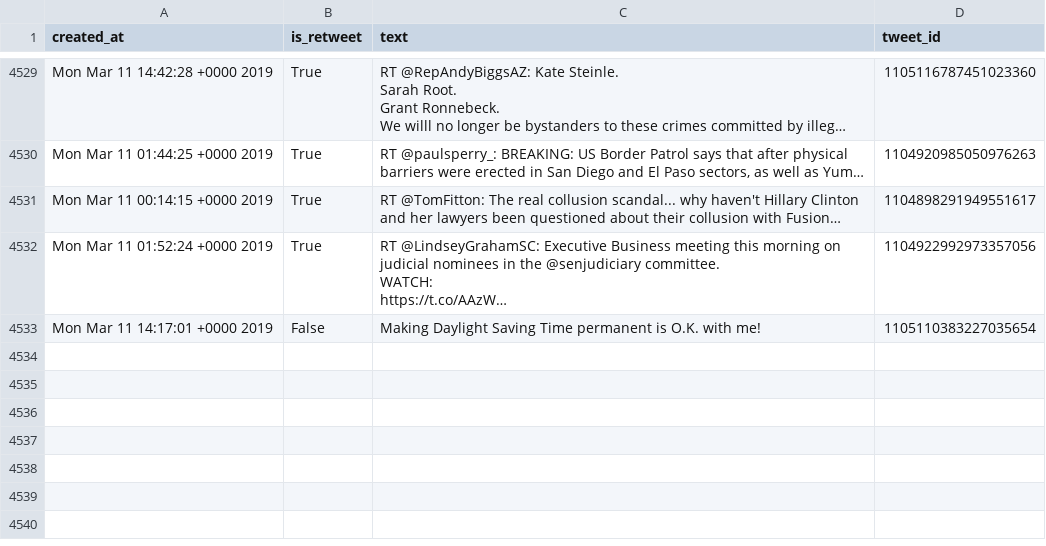
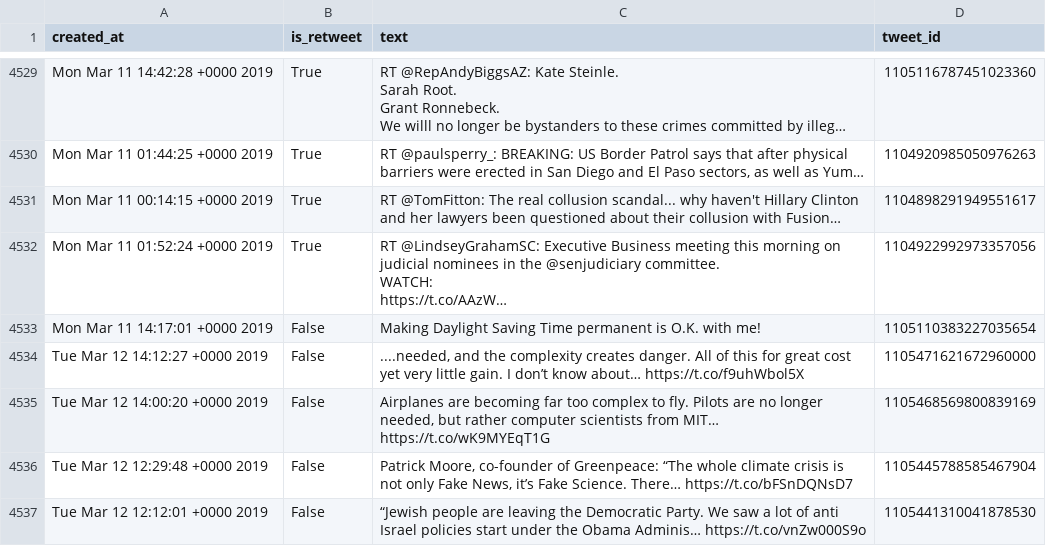
Before and after one commit to cpenalobel/sportsdata, a CSV file: twets/realdonaldtrump.csv, drawn as a sheet; only a part is shown, gaps mark what is left out; long unchanged cells end in …; the diff names each change by its address in the sheet, - before the commit and + after, or states it on an @@ line.

```diff
--- a/twets/realdonaldtrump.csv
+++ b/twets/realdonaldtrump.csv
+row 4534: Tue Mar 12 14:12:27 +0000 2019 | False | ....needed, and the complexity creates danger. All of this for great cost yet very little gain. I don’t know about… https://t.co/f9uhWbol5X | 1105471621672960000
+row 4535: Tue Mar 12 14:00:20 +0000 2019 | False | Airplanes are becoming far too complex to fly. Pilots are no longer needed, but rather computer scientists from MIT… https://t.co/wK9MYEqT1G | 1105468569800839169
+row 4536: Tue Mar 12 12:29:48 +0000 2019 | False | Patrick Moore, co-founder of Greenpeace: “The whole climate crisis is not only Fake News, it’s Fake Science. There… https://t.co/bFSnDQNsD7 | 1105445788585467904
+row 4537: Tue Mar 12 12:12:01 +0000 2019 | False | “Jewish people are leaving the Democratic Party. We saw a lot of anti Israel policies start under the Obama Adminis… https://t.co/vnZw000S9o | 1105441310041878530
```
Also changed, not shown: twets/potus.csv, twets/vp.csv, 1 other file.
